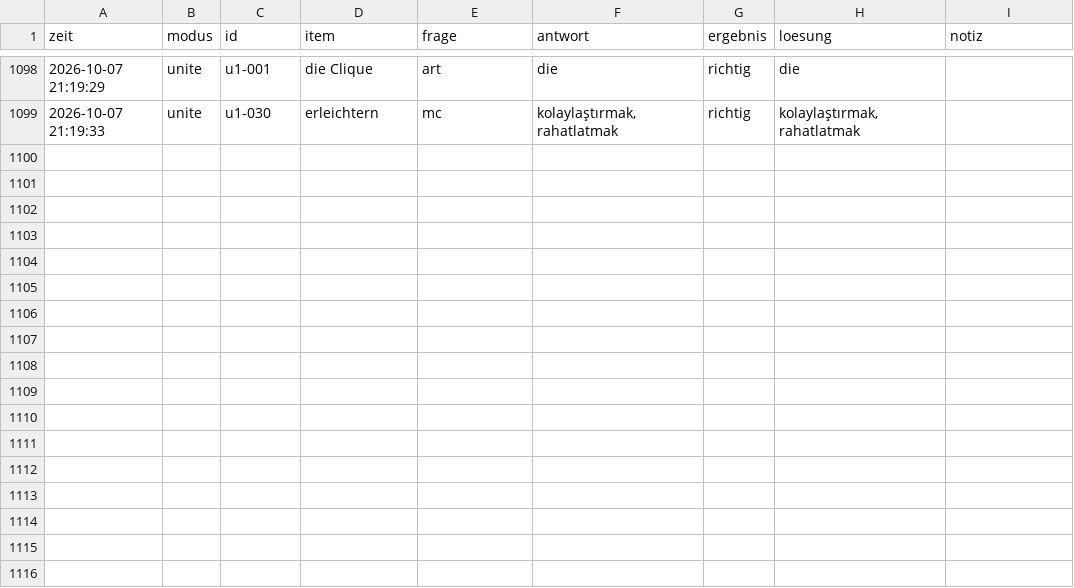
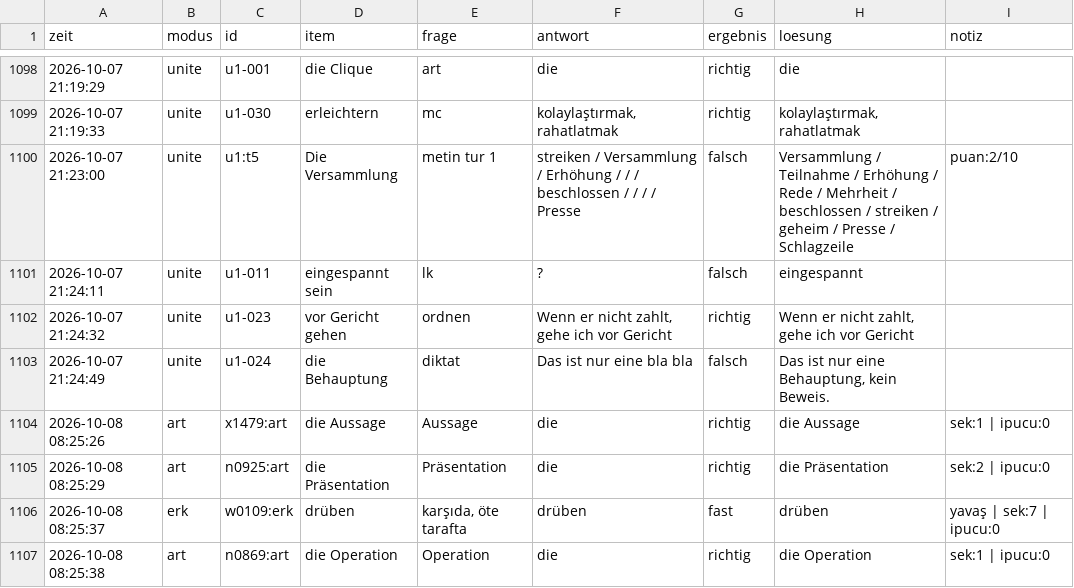
Before and after one commit to mahmutarsla/Almanca-Tekrar, a CSV file: log/log.csv, drawn as a sheet; only a part is shown, gaps mark what is left out; the diff names each change by its address in the sheet, - before the commit and + after, or states it on an @@ line.

Commit message:
log: 8 cevap

```diff
--- a/log/log.csv
+++ b/log/log.csv
+row 1100: 2026-10-07 21:23:00 | unite | u1:t5 | Die Versammlung | metin tur 1 | streiken / Versammlung / Erhöhung / / / beschlossen / / / / Presse | falsch | Versammlung / Teilnahme / Erhöhung / Rede / Mehrheit / beschlossen / streiken / geheim / Presse / Schlagzeile | puan:2/10
+row 1101: 2026-10-07 21:24:11 | unite | u1-011 | eingespannt sein | lk | ? | falsch | eingespannt
+row 1102: 2026-10-07 21:24:32 | unite | u1-023 | vor Gericht gehen | ordnen | Wenn er nicht zahlt, gehe ich vor Gericht | richtig | Wenn er nicht zahlt, gehe ich vor Gericht
+row 1103: 2026-10-07 21:24:49 | unite | u1-024 | die Behauptung | diktat | Das ist nur eine bla bla | falsch | Das ist nur eine Behauptung, kein Beweis.
+row 1104: 2026-10-08 08:25:26 | art | x1479:art | die Aussage | Aussage | die | richtig | die Aussage | sek:1 | ipucu:0
+row 1105: 2026-10-08 08:25:29 | art | n0925:art | die Präsentation | Präsentation | die | richtig | die Präsentation | sek:2 | ipucu:0
+row 1106: 2026-10-08 08:25:37 | erk | w0109:erk | drüben | karşıda, öte tarafta | drüben | fast | drüben | yavaş | sek:7 | ipucu:0
+row 1107: 2026-10-08 08:25:38 | art | n0869:art | die Operation | Operation | die | richtig | die Operation | sek:1 | ipucu:0
```
